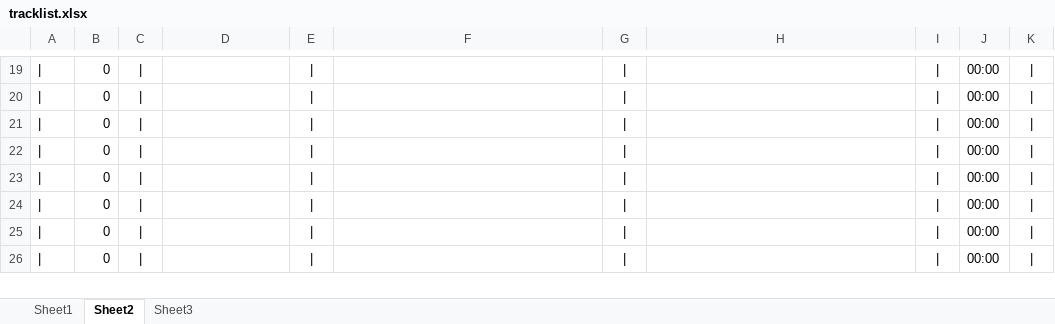
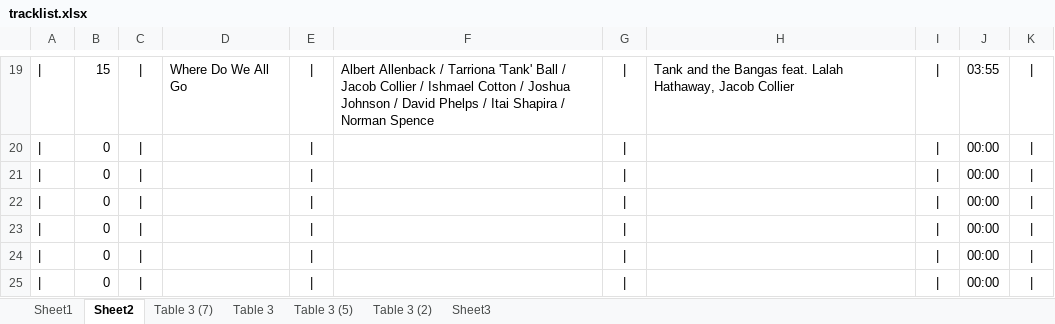
Before and after one commit to kazz2001/my-carbon-site, an Excel workbook: tracklist.xlsx, sheet Sheet2, drawn as a sheet; only a part is shown, gaps mark what is left out; the shorter side is filled out with more unchanged rows; values as stored, in another font and other column widths than the file's, no borders; the diff covers the shown part only; the diff names each change by its address in the sheet, - before the commit and + after, or states it on an @@ line.

```diff
--- a/tracklist.xlsx (sheet Sheet2)
+++ b/tracklist.xlsx (sheet Sheet2)
+sheet tab: Table 3 (7)
+sheet tab: Table 3
+sheet tab: Table 3 (5)
+sheet tab: Table 3 (2)
-B19: 0
+B19: 15
-D19: (empty)
+D19: Where Do We All Go
-F19: (empty)
+F19: Albert Allenback / Tarriona 'Tank' Ball / Jacob Collier / Ishmael Cotton / Joshua Johnson / David Phelps / Itai Shapira / Norman Spence
-H19: (empty)
+H19: Tank and the Bangas feat. Lalah Hathaway, Jacob Collier
-J19: 00:00
+J19: 03:55
```
Also changed, not shown: 1 added row, 1 removed row and 60 edited cells elsewhere in this sheet, sheet Sheet1, sheet Sheet3, 18 other files.
